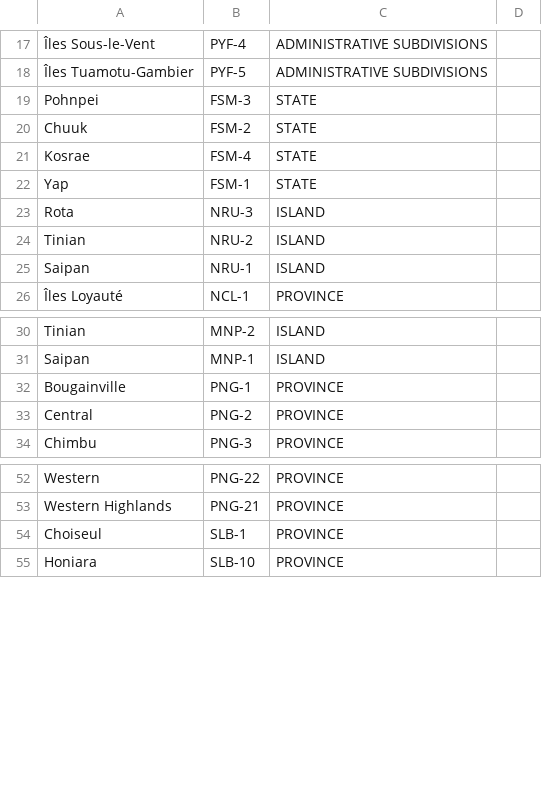
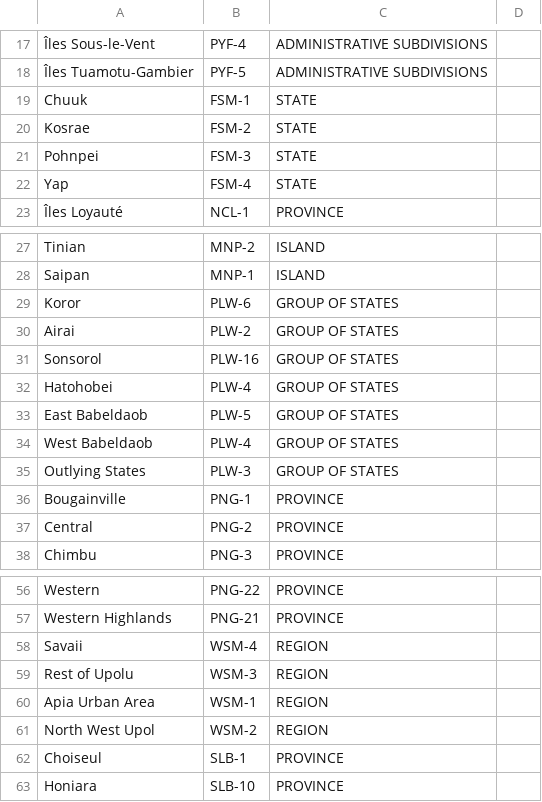
Before and after one commit to PacificCommunity/csv-geo-pacific, a CSV file: documentation/subCountry1/sample.csv, drawn as a sheet; only a part is shown, gaps mark what is left out; removed rows and columns are numbered as before the commit, all else as after; the diff covers the shown part only; the diff names each change by its address in the sheet, - before the commit and + after, or states it on an @@ line.

```diff
--- a/documentation/subCountry1/sample.csv
+++ b/documentation/subCountry1/sample.csv
+row 19: Chuuk | FSM-1 | STATE
+row 20: Kosrae | FSM-2 | STATE
-row 20: Chuuk | FSM-2 | STATE
-A22: Kosrae
+A22: Yap
-row 22: Yap | FSM-1 | STATE
-row 23: Rota | NRU-3 | ISLAND
-row 24: Tinian | NRU-2 | ISLAND
-row 25: Saipan | NRU-1 | ISLAND
+row 29: Koror | PLW-6 | GROUP OF STATES
+row 30: Airai | PLW-2 | GROUP OF STATES
+row 31: Sonsorol | PLW-16 | GROUP OF STATES
+row 32: Hatohobei | PLW-4 | GROUP OF STATES
+row 33: East Babeldaob | PLW-5 | GROUP OF STATES
+row 34: West Babeldaob | PLW-4 | GROUP OF STATES
+row 35: Outlying States | PLW-3 | GROUP OF STATES
+row 58: Savaii | WSM-4 | REGION
+row 59: Rest of Upolu | WSM-3 | REGION
+row 60: Apia Urban Area | WSM-1 | REGION
+row 61: North West Upol | WSM-2 | REGION
```
Also changed, not shown: 2 added rows, 2 removed rows and 6 edited cells elsewhere in this file, documentation/subCountry2/sample.csv, documentation/subCountry3/sample.csv, 31 other files.
